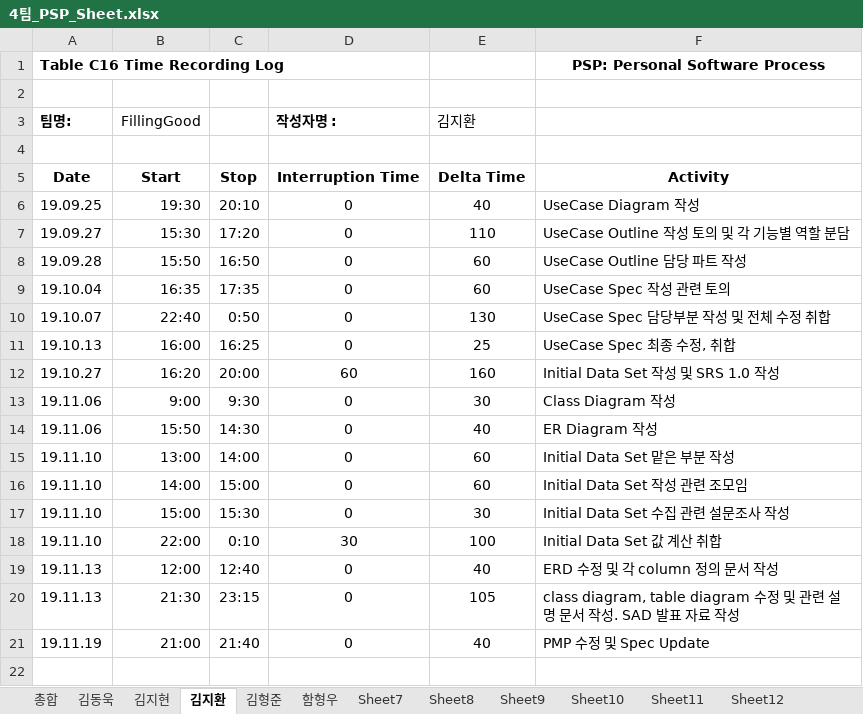
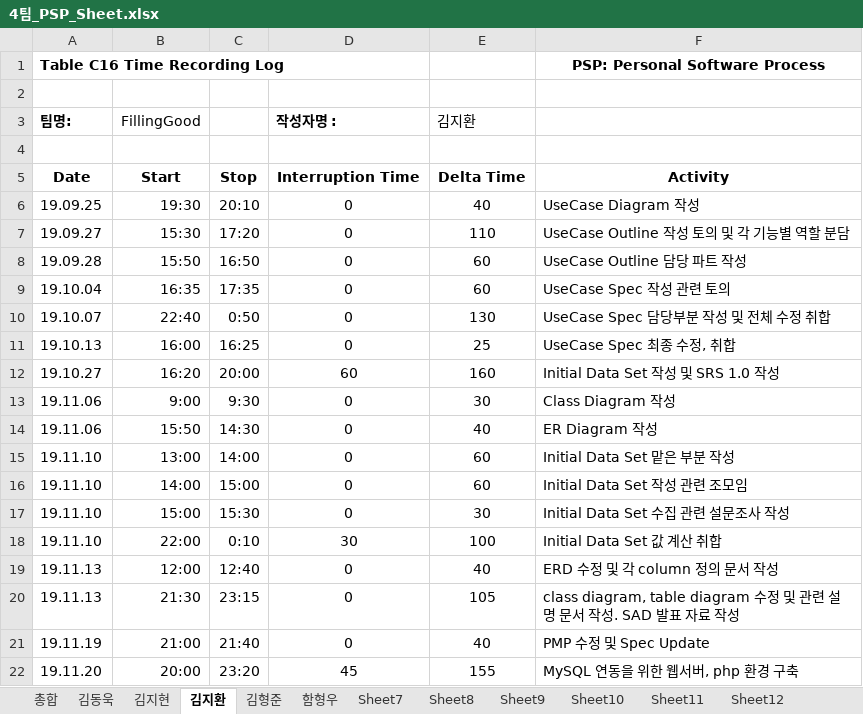
Before and after one commit to 7hong13/FillingGood, an Excel workbook: 4팀_PSP_Sheet.xlsx, sheet 김지환, drawn as a sheet; values as stored, in another font and other column widths than the file's, no borders; the diff names each change by its address in the sheet, - before the commit and + after, or states it on an @@ line.

Commit message:
11.20 PSP(김지환) 수정

```diff
--- a/4팀_PSP_Sheet.xlsx (sheet 김지환)
+++ b/4팀_PSP_Sheet.xlsx (sheet 김지환)
+row 22: 19.11.20 | 20:00 | 23:20 | 45 | 155 | MySQL 연동을 위한 웹서버, php 환경 구축
```
